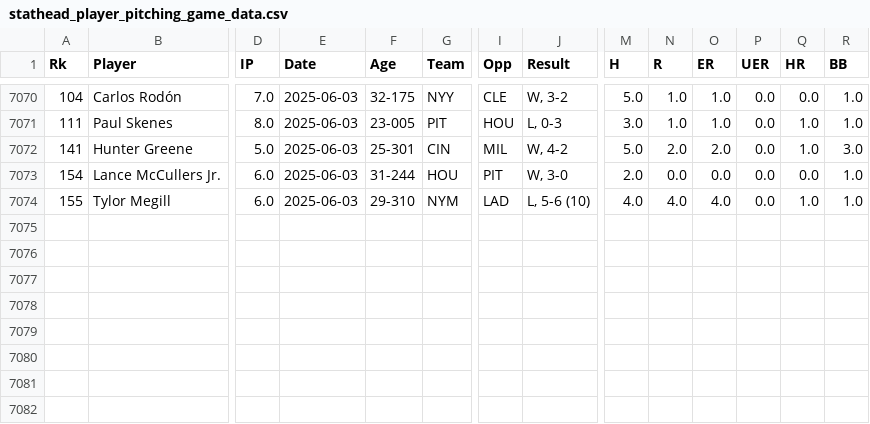
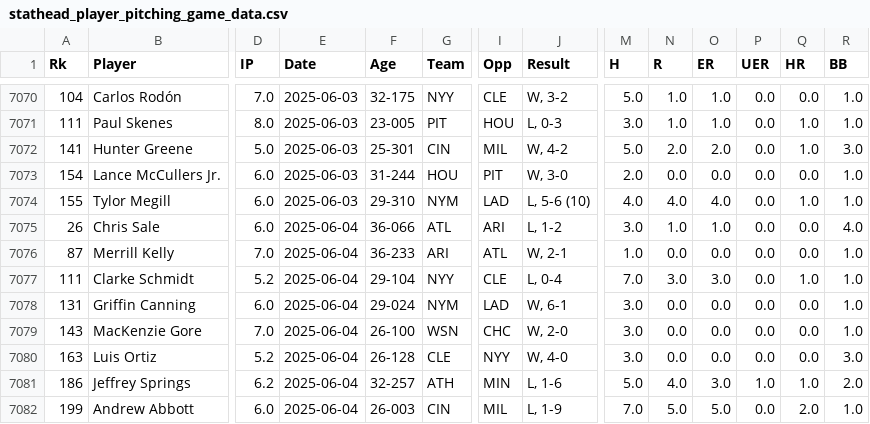
Before and after one commit to radgator13/odds-api-analyze, a CSV file: new_data/stathead_player_pitching_game_data.csv, drawn as a sheet; only a part is shown, gaps mark what is left out; rows hold the shown columns only; the diff names each change by its address in the sheet, - before the commit and + after, or states it on an @@ line.

```diff
--- a/new_data/stathead_player_pitching_game_data.csv
+++ b/new_data/stathead_player_pitching_game_data.csv
+row 7075: 26 | Chris Sale | 6.0 | 2025-06-04 | 36-066 | ATL | ARI | L, 1-2 | 3.0 | 1.0 | 1.0 | 0.0 | 0.0 | 4.0
+row 7076: 87 | Merrill Kelly | 7.0 | 2025-06-04 | 36-233 | ARI | ATL | W, 2-1 | 1.0 | 0.0 | 0.0 | 0.0 | 0.0 | 1.0
+row 7077: 111 | Clarke Schmidt | 5.2 | 2025-06-04 | 29-104 | NYY | CLE | L, 0-4 | 7.0 | 3.0 | 3.0 | 0.0 | 1.0 | 1.0
+row 7078: 131 | Griffin Canning | 6.0 | 2025-06-04 | 29-024 | NYM | LAD | W, 6-1 | 3.0 | 0.0 | 0.0 | 0.0 | 0.0 | 1.0
+row 7079: 143 | MacKenzie Gore | 7.0 | 2025-06-04 | 26-100 | WSN | CHC | W, 2-0 | 3.0 | 0.0 | 0.0 | 0.0 | 0.0 | 1.0
+row 7080: 163 | Luis Ortiz | 5.2 | 2025-06-04 | 26-128 | CLE | NYY | W, 4-0 | 3.0 | 0.0 | 0.0 | 0.0 | 0.0 | 3.0
+row 7081: 186 | Jeffrey Springs | 6.2 | 2025-06-04 | 32-257 | ATH | MIN | L, 1-6 | 5.0 | 4.0 | 3.0 | 1.0 | 1.0 | 2.0
+row 7082: 199 | Andrew Abbott | 6.0 | 2025-06-04 | 26-003 | CIN | MIL | L, 1-9 | 7.0 | 5.0 | 5.0 | 0.0 | 2.0 | 1.0
```
Also changed, not shown: data/betonline_pitcher_props.csv, data/betonline_team_lines.csv, 13 other files.
